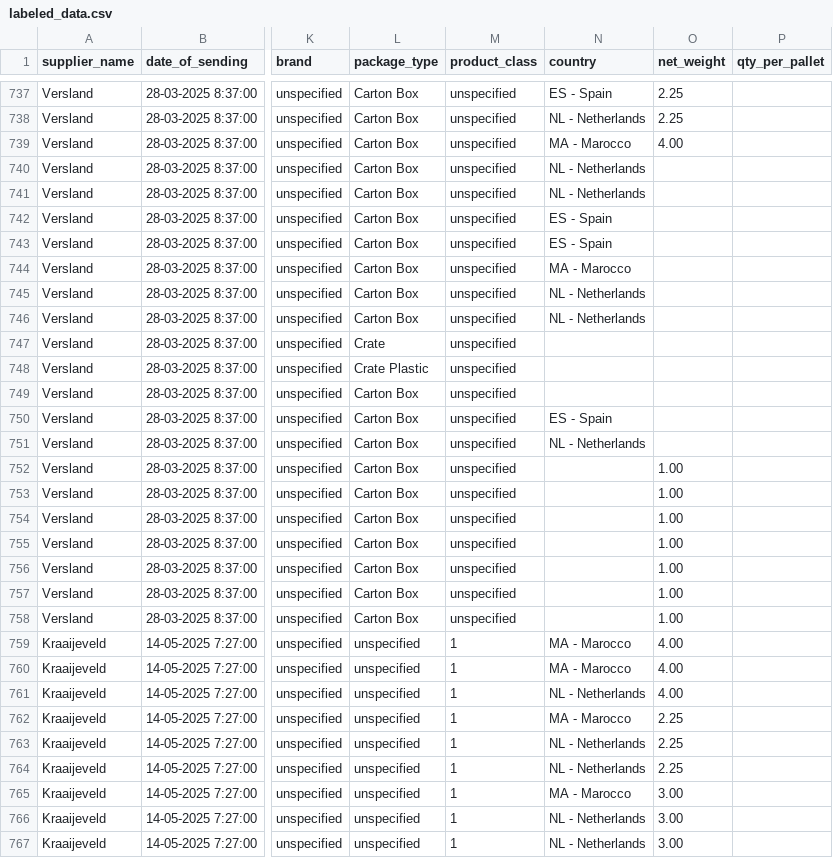
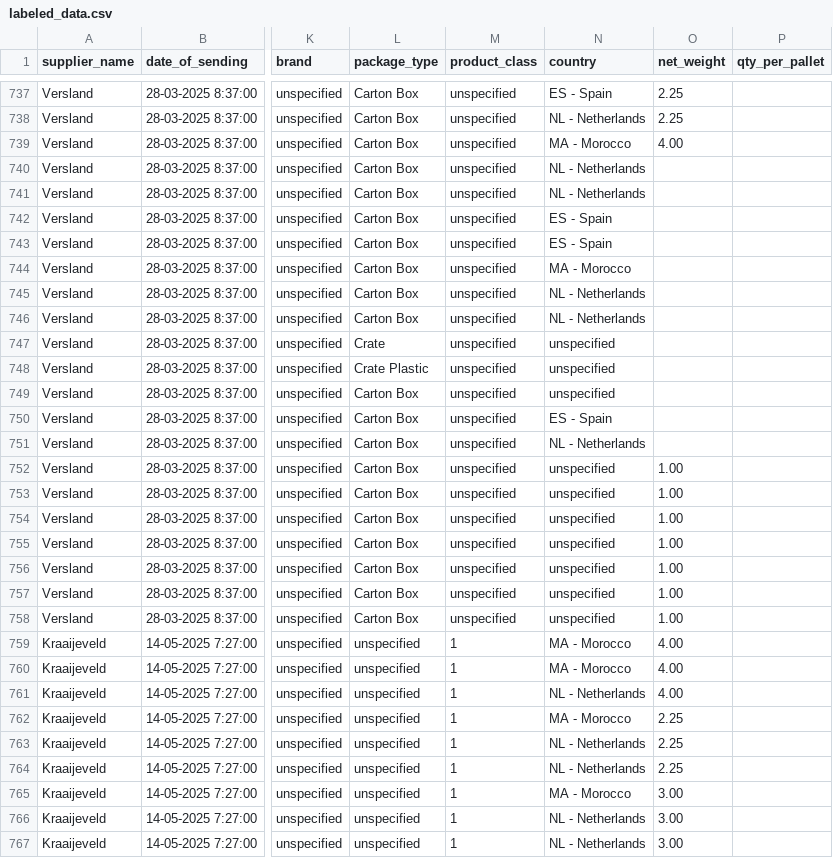
Before and after one commit to polly-today/polly-dataprocessor-validation, a CSV file: data/labeled_data.csv, drawn as a sheet; only a part is shown, gaps mark what is left out; the diff covers the shown part only; the diff names each change by its address in the sheet, - before the commit and + after, or states it on an @@ line.

```diff
--- a/data/labeled_data.csv
+++ b/data/labeled_data.csv
-N739 (country): MA - Marocco
+N739 (country): MA - Morocco
-N744 (country): MA - Marocco
+N744 (country): MA - Morocco
-N747:N749 (country): (empty)
+N747:N749 (country): unspecified
-N752:N758 (country): (empty)
+N752:N758 (country): unspecified
-N759:N760 (country): MA - Marocco
+N759:N760 (country): MA - Morocco
-N762 (country): MA - Marocco
+N762 (country): MA - Morocco
-N765 (country): MA - Marocco
+N765 (country): MA - Morocco
```
Also changed, not shown: 75 edited cells elsewhere in this file, 2 other files.
